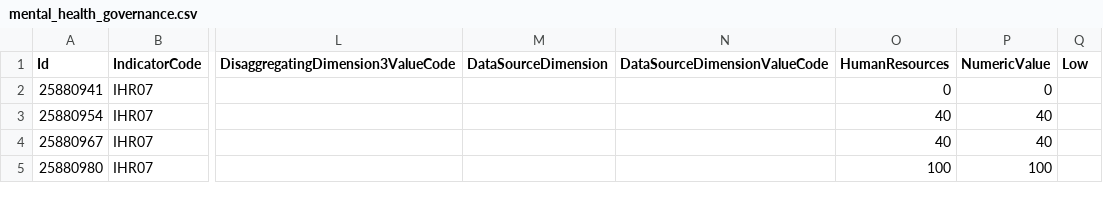
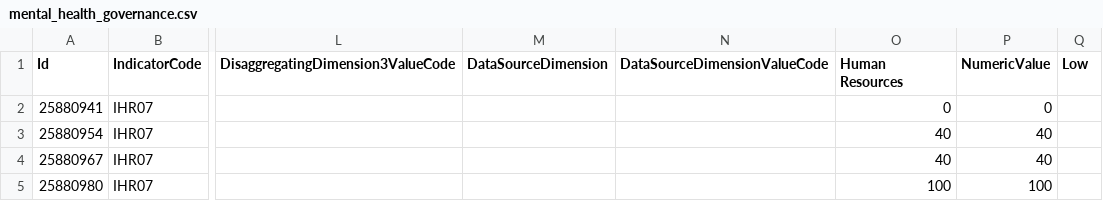
Before and after one commit to LuizaMatan/Friday-Project-1, a CSV file: data/mental_health_governance.csv, drawn as a sheet; only a part is shown, gaps mark what is left out; the diff names each change by its address in the sheet, - before the commit and + after, or states it on an @@ line.

Commit message:
Update mental_health_governance.csv

```diff
--- a/data/mental_health_governance.csv
+++ b/data/mental_health_governance.csv
-O1: HumanResources
+O1: Human Resources
```
